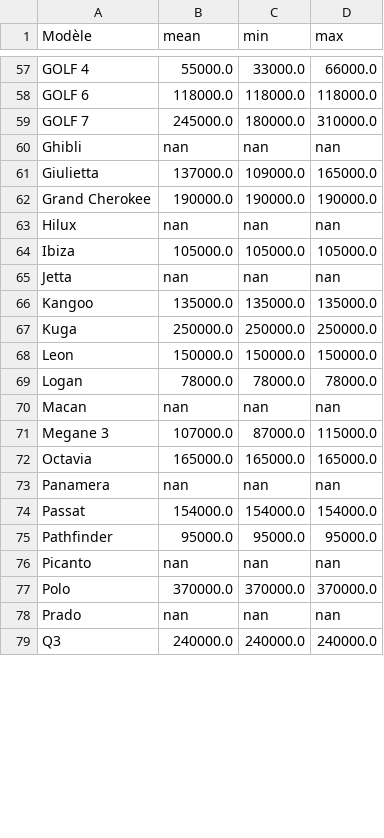
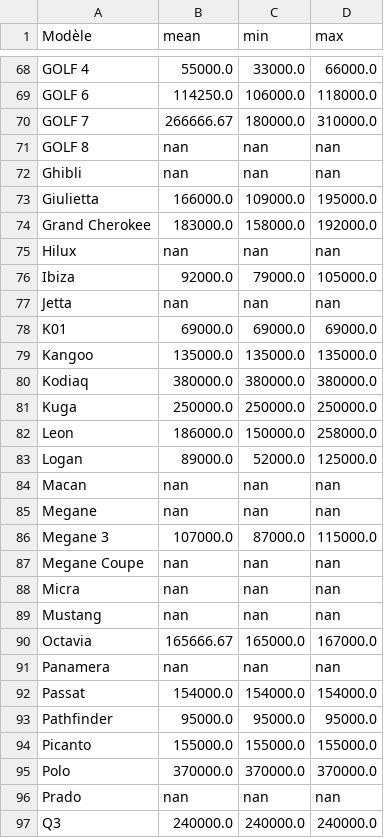
Before and after one commit to DeepAzz000/Avito_Scraping, a CSV file: output_files/price_statistics.csv, drawn as a sheet; only a part is shown, gaps mark what is left out; addresses are those after the commit; the diff covers the shown part only; the diff names each change by its address in the sheet, - before the commit and + after, or states it on an @@ line.

```diff
--- a/output_files/price_statistics.csv
+++ b/output_files/price_statistics.csv
-B69 (mean): 118000.0
+B69 (mean): 114250.0
-C69 (min): 118000.0
+C69 (min): 106000.0
-B70 (mean): 245000.0
+B70 (mean): 266666.67
+row 71: GOLF 8 | nan | nan | nan
-B73 (mean): 137000.0
+B73 (mean): 166000.0
-D73 (max): 165000.0
+D73 (max): 195000.0
-B74 (mean): 190000.0
+B74 (mean): 183000.0
-C74 (min): 190000.0
+C74 (min): 158000.0
-D74 (max): 190000.0
+D74 (max): 192000.0
-B76 (mean): 105000.0
+B76 (mean): 92000.0
-C76 (min): 105000.0
+C76 (min): 79000.0
+row 78: K01 | 69000.0 | 69000.0 | 69000.0
+row 80: Kodiaq | 380000.0 | 380000.0 | 380000.0
-B82 (mean): 150000.0
+B82 (mean): 186000.0
-D82 (max): 150000.0
+D82 (max): 258000.0
-B83 (mean): 78000.0
+B83 (mean): 89000.0
-C83 (min): 78000.0
+C83 (min): 52000.0
-D83 (max): 78000.0
+D83 (max): 125000.0
+row 85: Megane | nan | nan | nan
+row 87: Megane Coupe | nan | nan | nan
+row 88: Micra | nan | nan | nan
+row 89: Mustang | nan | nan | nan
-B90 (mean): 165000.0
+B90 (mean): 165666.67
-D90 (max): 165000.0
+D90 (max): 167000.0
-B94 (mean): nan
+B94 (mean): 155000.0
-C94 (min): nan
+C94 (min): 155000.0
-D94 (max): nan
+D94 (max): 155000.0
```
Also changed, not shown: 18 added rows and 34 edited cells elsewhere in this file, output_files/car_count_per_brand_location.csv, 6 other files.
